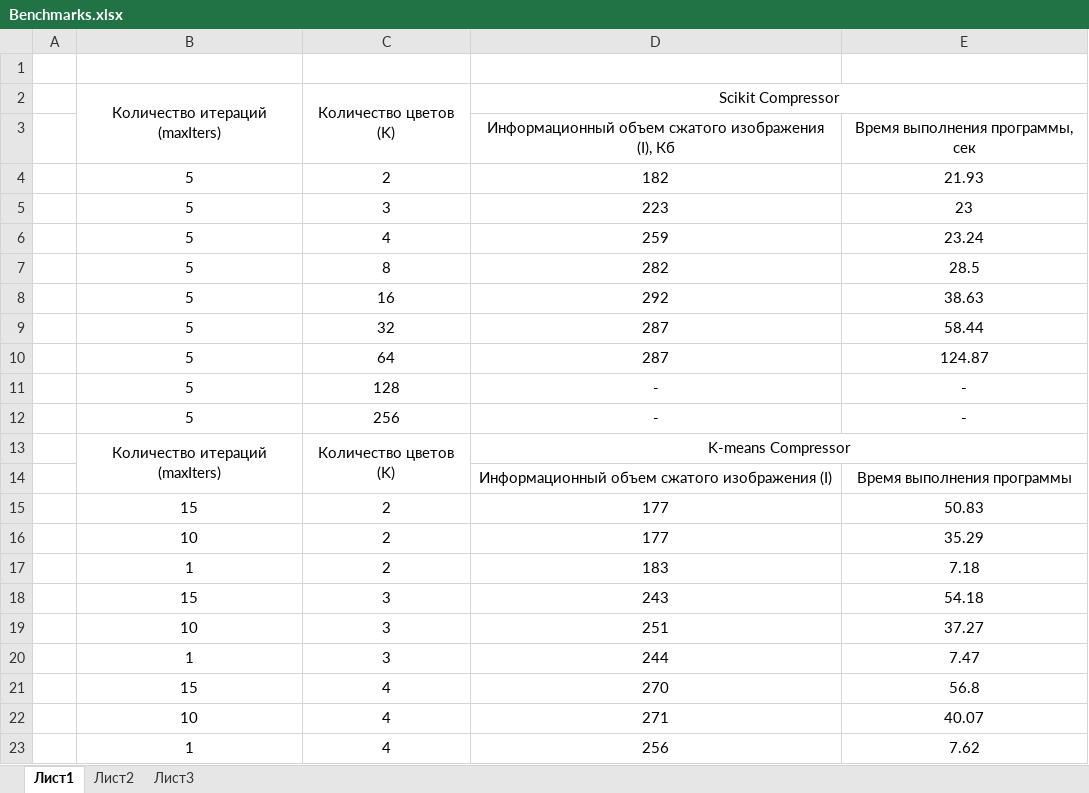
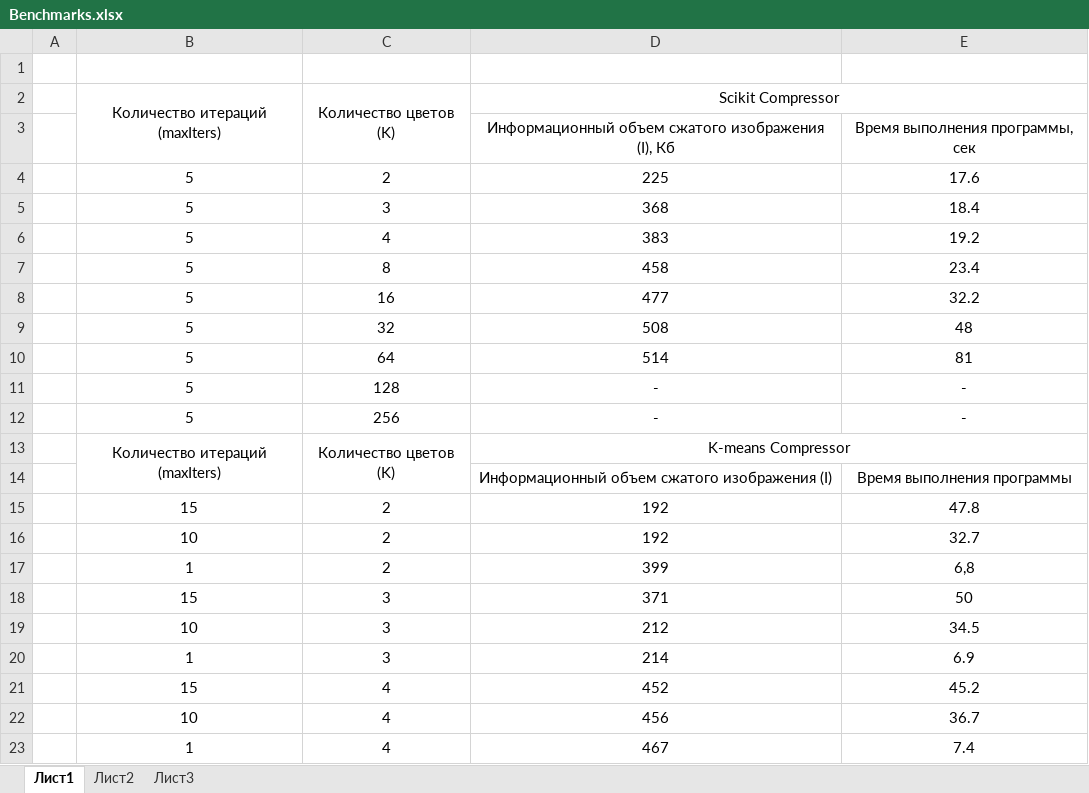
Before and after one commit to V0dot0/test1, an Excel workbook: Task/PRACTIC/number_10/Benchmarks.xlsx, sheet Лист1, drawn as a sheet; only a part is shown; values as stored, in another font and other column widths than the file's, no borders; the diff covers the shown part only; the diff names each change by its address in the sheet, - before the commit and + after, or states it on an @@ line.

Commit message:
more

```diff
--- a/Task/PRACTIC/number_10/Benchmarks.xlsx (sheet Лист1)
+++ b/Task/PRACTIC/number_10/Benchmarks.xlsx (sheet Лист1)
-D4 (Scikit Compressor): 182
+D4 (Scikit Compressor): 225
-E4: 21.93
+E4: 17.6
-D5 (Scikit Compressor): 223
+D5 (Scikit Compressor): 368
-E5: 23
+E5: 18.4
-D6 (Scikit Compressor): 259
+D6 (Scikit Compressor): 383
-E6: 23.24
+E6: 19.2
-D7 (Scikit Compressor): 282
+D7 (Scikit Compressor): 458
-E7: 28.5
+E7: 23.4
-D8 (Scikit Compressor): 292
+D8 (Scikit Compressor): 477
-E8: 38.63
+E8: 32.2
-D9 (Scikit Compressor): 287
+D9 (Scikit Compressor): 508
-E9: 58.44
+E9: 48
-D10 (Scikit Compressor): 287
+D10 (Scikit Compressor): 514
-E10: 124.87
+E10: 81
-D15:D16 (Scikit Compressor): 177
+D15:D16 (Scikit Compressor): 192
-E15: 50.83
+E15: 47.8
-E16: 35.29
+E16: 32.7
-D17 (Scikit Compressor): 183
+D17 (Scikit Compressor): 399
-E17: 7.18
+E17: 6,8
-D18 (Scikit Compressor): 243
+D18 (Scikit Compressor): 371
-E18: 54.18
+E18: 50
-D19 (Scikit Compressor): 251
+D19 (Scikit Compressor): 212
-E19: 37.27
+E19: 34.5
-D20 (Scikit Compressor): 244
+D20 (Scikit Compressor): 214
-E20: 7.47
+E20: 6.9
-D21 (Scikit Compressor): 270
+D21 (Scikit Compressor): 452
-E21: 56.8
+E21: 45.2
-D22 (Scikit Compressor): 271
+D22 (Scikit Compressor): 456
-E22: 40.07
+E22: 36.7
-D23 (Scikit Compressor): 256
+D23 (Scikit Compressor): 467
-E23: 7.62
+E23: 7.4
```
Also changed, not shown: 24 edited cells elsewhere in this sheet.
